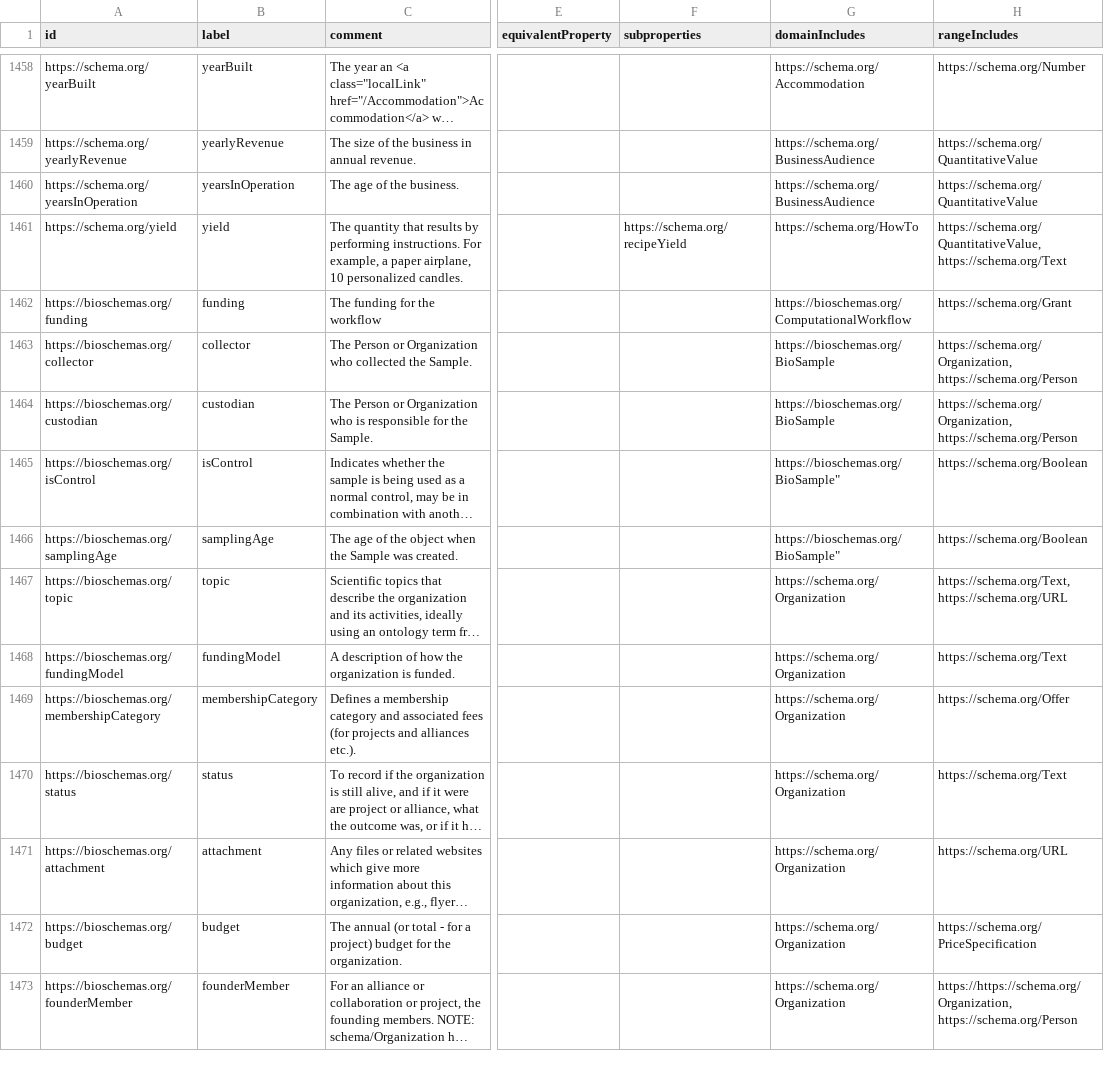
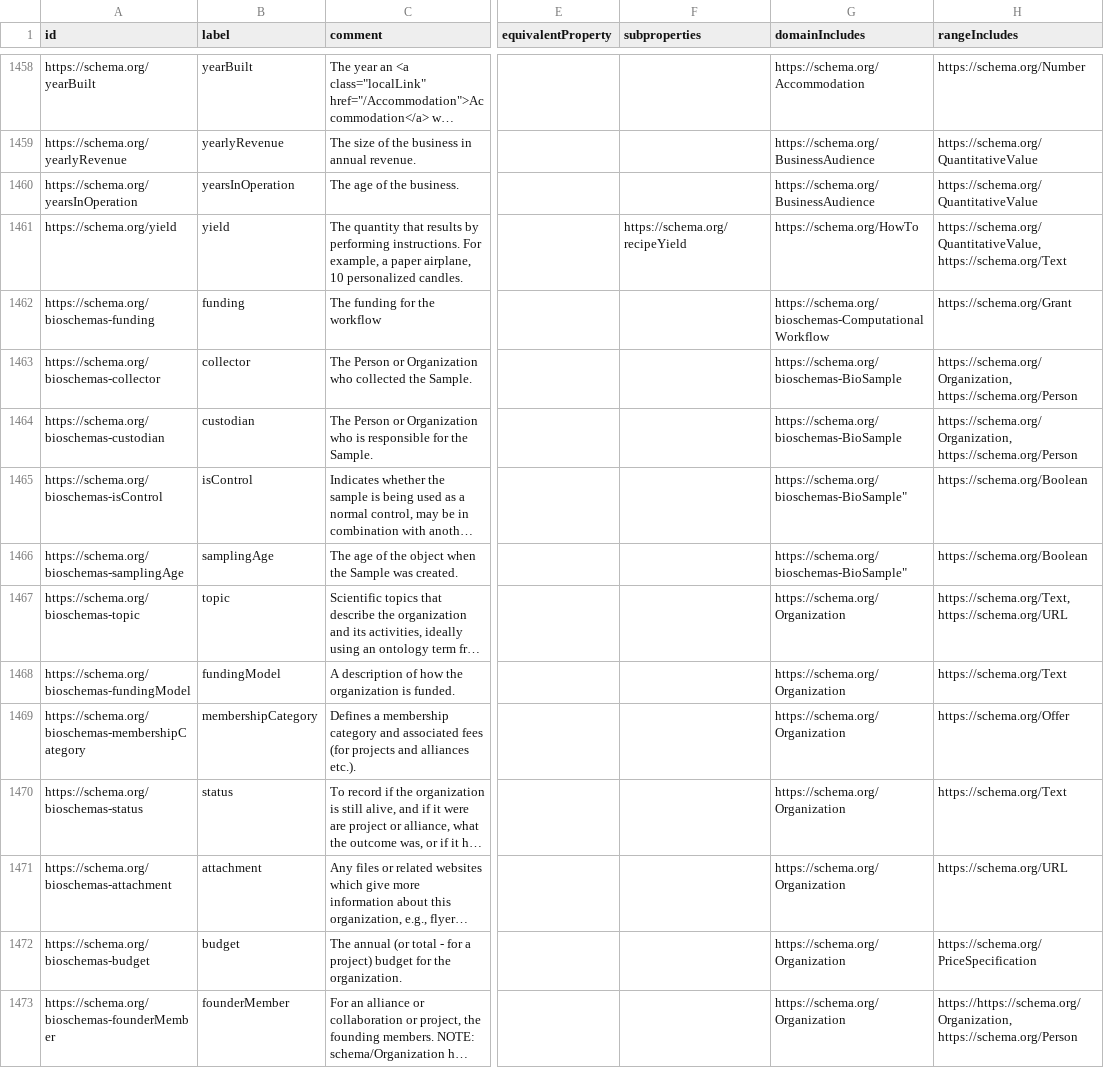
Before and after one commit to BioData-PT/bioschemas-data, a CSV file: schemaorg-current-https-properties.csv, drawn as a sheet; only a part is shown, gaps mark what is left out; long unchanged cells end in …; the diff covers the shown part only; the diff names each change by its address in the sheet, - before the commit and + after, or states it on an @@ line.

Commit message:
Change bioschemas.org to schema.org/bioschemas-

```diff
--- a/schemaorg-current-https-properties.csv
+++ b/schemaorg-current-https-properties.csv
-A1462 (id): https://bioschemas.org/funding
+A1462 (id): https://schema.org/bioschemas-funding
-G1462 (domainIncludes): https://bioschemas.org/ComputationalWorkflow
+G1462 (domainIncludes): https://schema.org/bioschemas-ComputationalWorkflow
-A1463 (id): https://bioschemas.org/collector
+A1463 (id): https://schema.org/bioschemas-collector
-G1463:G1464 (domainIncludes): https://bioschemas.org/BioSample
+G1463:G1464 (domainIncludes): https://schema.org/bioschemas-BioSample
-A1464 (id): https://bioschemas.org/custodian
+A1464 (id): https://schema.org/bioschemas-custodian
-A1465 (id): https://bioschemas.org/isControl
+A1465 (id): https://schema.org/bioschemas-isControl
-G1465:G1466 (domainIncludes): https://bioschemas.org/BioSample"
+G1465:G1466 (domainIncludes): https://schema.org/bioschemas-BioSample"
-A1466 (id): https://bioschemas.org/samplingAge
+A1466 (id): https://schema.org/bioschemas-samplingAge
-A1467 (id): https://bioschemas.org/topic
+A1467 (id): https://schema.org/bioschemas-topic
-A1468 (id): https://bioschemas.org/fundingModel
+A1468 (id): https://schema.org/bioschemas-fundingModel
-A1469 (id): https://bioschemas.org/membershipCategory
+A1469 (id): https://schema.org/bioschemas-membershipCategory
-A1470 (id): https://bioschemas.org/status
+A1470 (id): https://schema.org/bioschemas-status
-A1471 (id): https://bioschemas.org/attachment
+A1471 (id): https://schema.org/bioschemas-attachment
-A1472 (id): https://bioschemas.org/budget
+A1472 (id): https://schema.org/bioschemas-budget
-A1473 (id): https://bioschemas.org/founderMember
+A1473 (id): https://schema.org/bioschemas-founderMember
```
Also changed, not shown: 11 edited cells elsewhere in this file, 1 other file.
